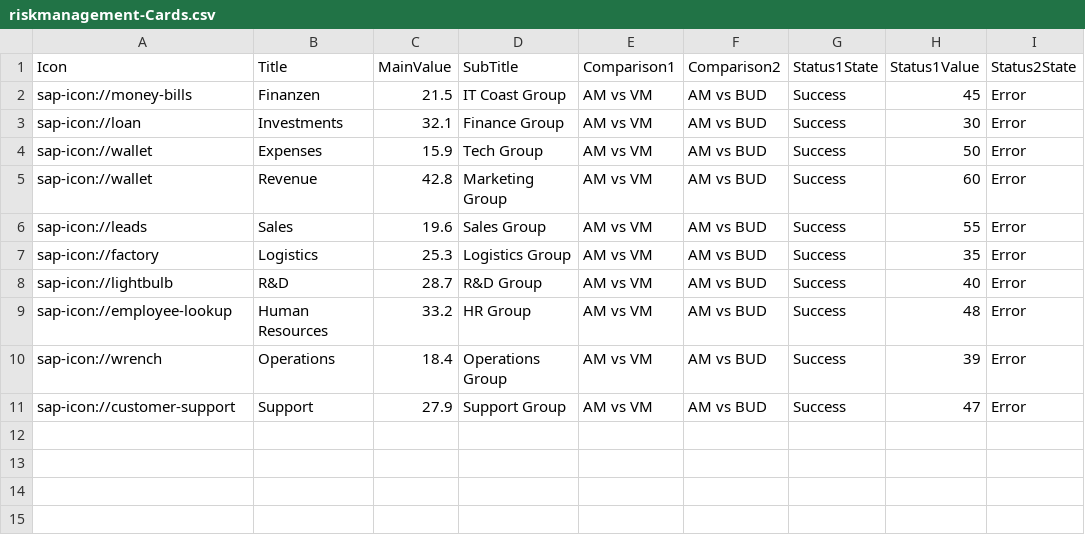
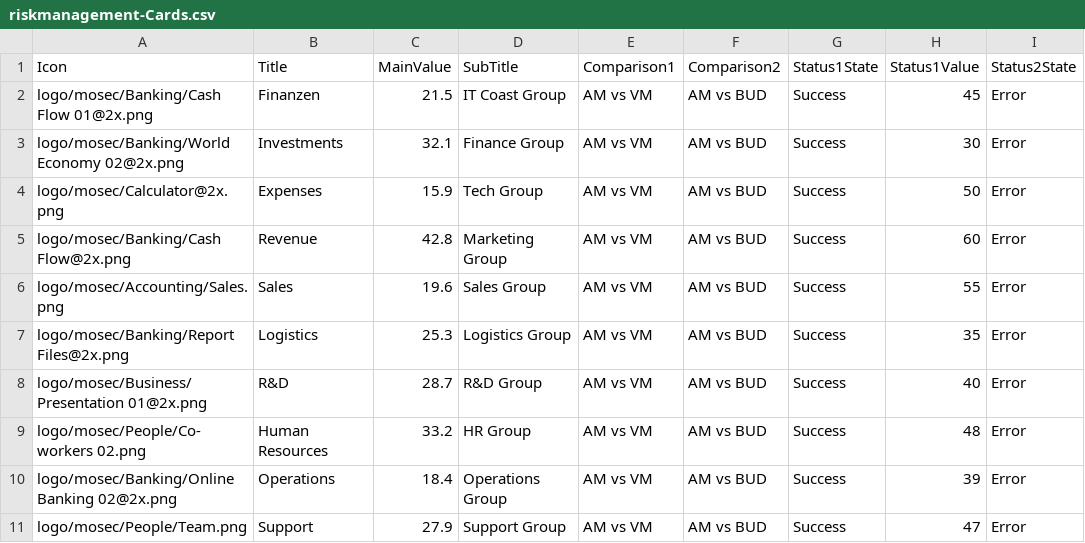
Before and after one commit to LAB1000009/templateapp, a CSV file: db/data/riskmanagement-Cards.csv, drawn as a sheet; only a part is shown; the diff names each change by its address in the sheet, - before the commit and + after, or states it on an @@ line.

```diff
--- a/db/data/riskmanagement-Cards.csv
+++ b/db/data/riskmanagement-Cards.csv
-A2 (Icon): sap-icon://money-bills
+A2 (Icon): logo/mosec/Banking/Cash Flow 01@2x.png
-A3 (Icon): sap-icon://loan
+A3 (Icon): logo/mosec/Banking/World Economy 02@2x.png
-A4 (Icon): sap-icon://wallet
+A4 (Icon): logo/mosec/Calculator@2x.png
-A5 (Icon): sap-icon://wallet
+A5 (Icon): logo/mosec/Banking/Cash Flow@2x.png
-A6 (Icon): sap-icon://leads
+A6 (Icon): logo/mosec/Accounting/Sales.png
-A7 (Icon): sap-icon://factory
+A7 (Icon): logo/mosec/Banking/Report Files@2x.png
-A8 (Icon): sap-icon://lightbulb
+A8 (Icon): logo/mosec/Business/Presentation 01@2x.png
-A9 (Icon): sap-icon://employee-lookup
+A9 (Icon): logo/mosec/People/Co-workers 02.png
-A10 (Icon): sap-icon://wrench
+A10 (Icon): logo/mosec/Banking/Online Banking 02@2x.png
-A11 (Icon): sap-icon://customer-support
+A11 (Icon): logo/mosec/People/Team.png
```
Also changed, not shown: 1 other file.
